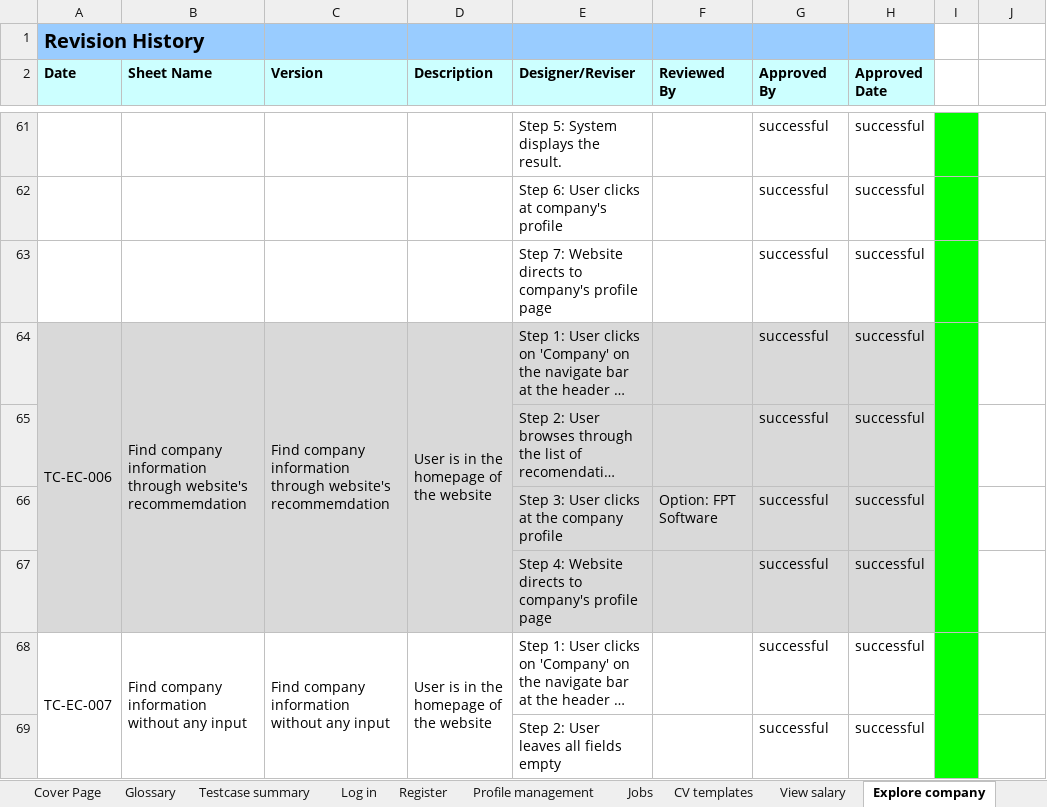
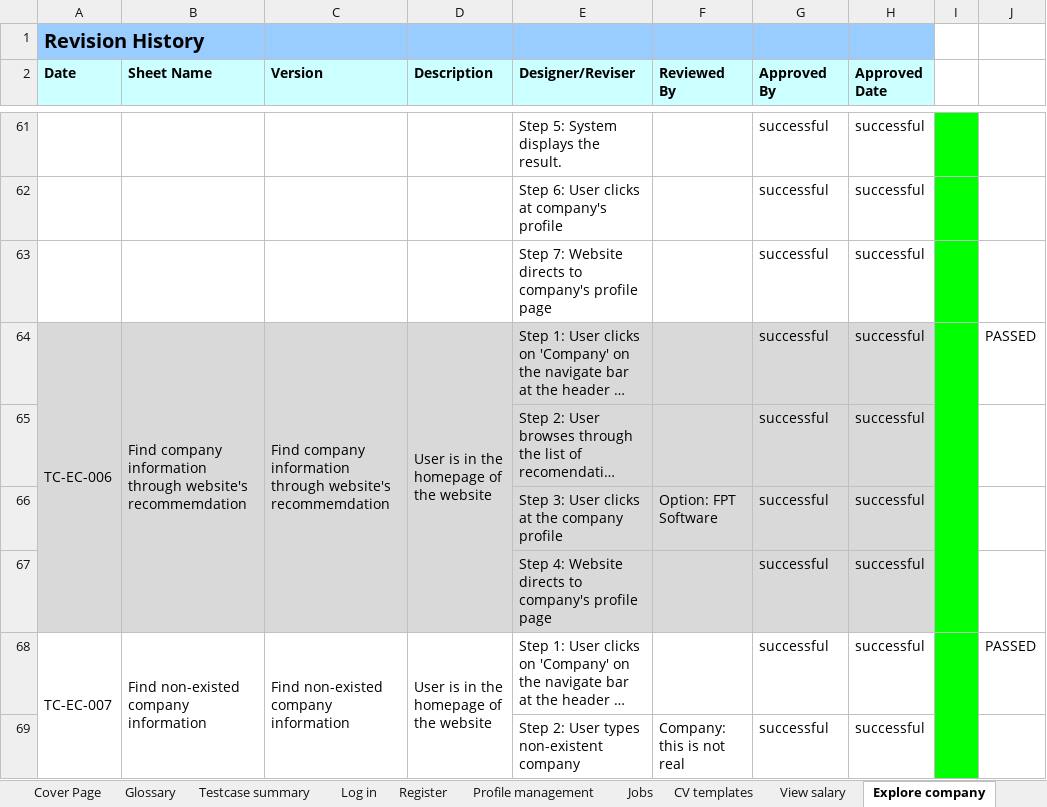
Before and after one commit to quangtruong9/Assignment-3-Testing, an Excel workbook: Software testing assignment 2.xlsx, sheet Explore company, drawn as a sheet; only a part is shown, gaps mark what is left out; long unchanged cells end in …; values as stored, in another font and other column widths than the file's, no borders; the diff covers the shown part only; the diff names each change by its address in the sheet, - before the commit and + after, or states it on an @@ line.

Commit message:
add exlore company testcase

```diff
--- a/Software testing assignment 2.xlsx (sheet Explore company)
+++ b/Software testing assignment 2.xlsx (sheet Explore company)
-J64: (empty)
+J64: PASSED
-B68 (Sheet Name): Find company information without any input
+B68 (Sheet Name): Find non-existed company information
-C68 (Version): Find company information without any input
+C68 (Version): Find non-existed company information
-J68: (empty)
+J68: PASSED
-E69 (Designer/Reviser): Step 2: User leaves all fields empty
+E69 (Designer/Reviser): Step 2: User types non-existent company
-F69 (Reviewed By): (empty)
+F69 (Reviewed By): Company: this is not real
```
Also changed, not shown: 3 removed rows and 8 edited cells elsewhere in this sheet, 2 other files.
